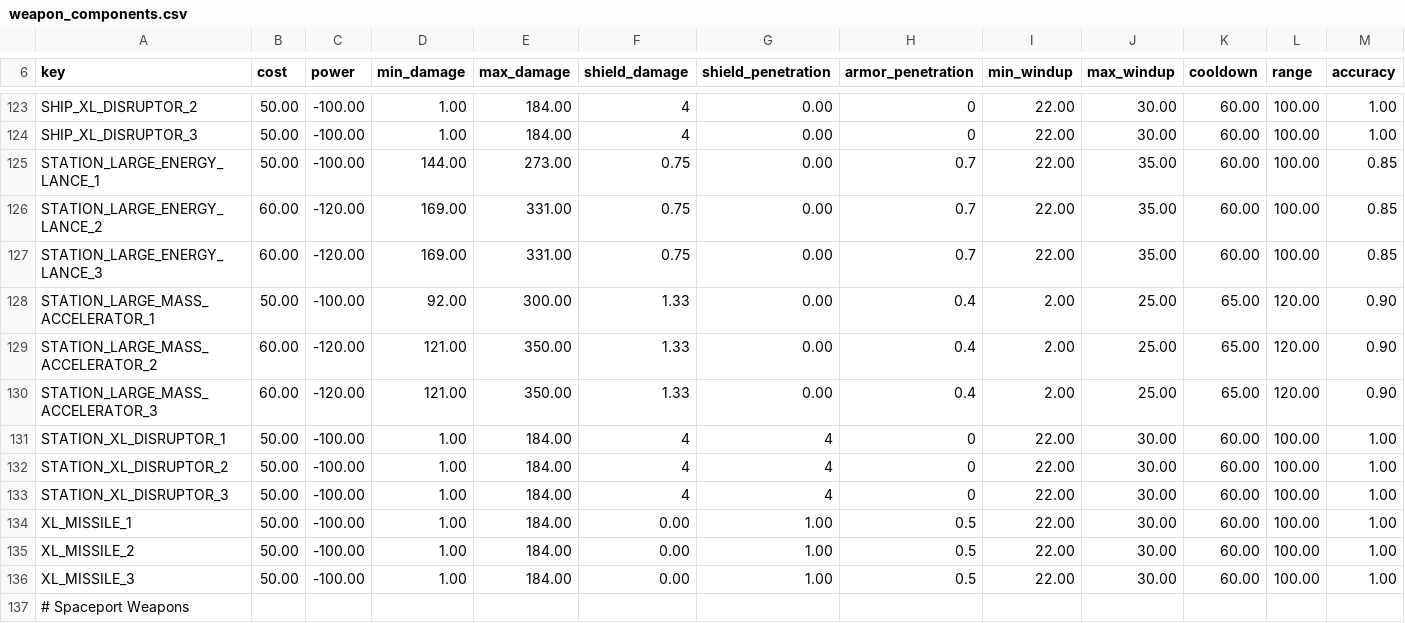
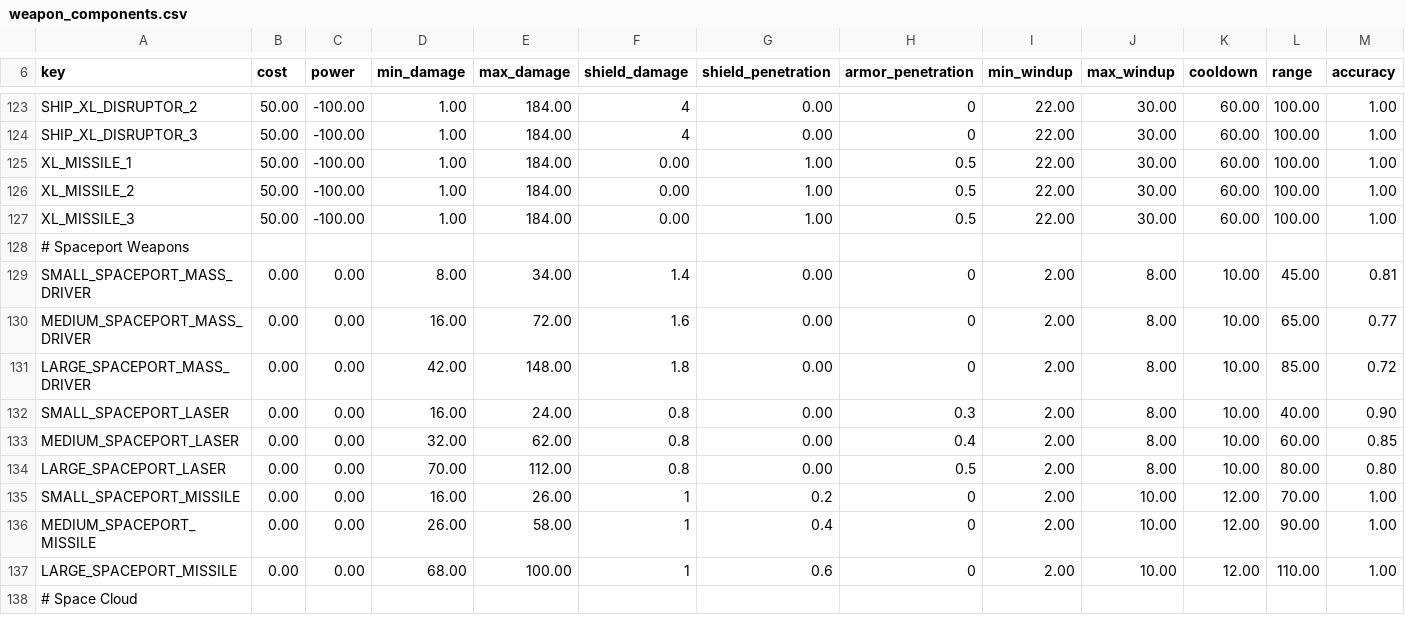
Before and after one commit to GatekeeperHaig/Stellaris-Modding-Den, a CSV file: combat-overhaul-beta/common/component_templates/weapon_components.csv, drawn as a sheet; only a part is shown, gaps mark what is left out; the shorter side is filled out with more unchanged rows; rows hold the shown columns only; the diff names each change by its address in the sheet, - before the commit and + after, or states it on an @@ line.

Commit message:
changes to ship sizes and XL weapons

```diff
--- a/combat-overhaul-beta/common/component_templates/weapon_components.csv
+++ b/combat-overhaul-beta/common/component_templates/weapon_components.csv
-row 125: STATION_LARGE_ENERGY_LANCE_1 | 50.00 | -100.00 | 144.00 | 273.00 | 0.75 | 0.00 | 0.7 | 22.00 | 35.00 | 60.00 | 100.00 | 0.85
-row 126: STATION_LARGE_ENERGY_LANCE_2 | 60.00 | -120.00 | 169.00 | 331.00 | 0.75 | 0.00 | 0.7 | 22.00 | 35.00 | 60.00 | 100.00 | 0.85
-row 127: STATION_LARGE_ENERGY_LANCE_3 | 60.00 | -120.00 | 169.00 | 331.00 | 0.75 | 0.00 | 0.7 | 22.00 | 35.00 | 60.00 | 100.00 | 0.85
-row 128: STATION_LARGE_MASS_ACCELERATOR_1 | 50.00 | -100.00 | 92.00 | 300.00 | 1.33 | 0.00 | 0.4 | 2.00 | 25.00 | 65.00 | 120.00 | 0.90
-row 129: STATION_LARGE_MASS_ACCELERATOR_2 | 60.00 | -120.00 | 121.00 | 350.00 | 1.33 | 0.00 | 0.4 | 2.00 | 25.00 | 65.00 | 120.00 | 0.90
-row 130: STATION_LARGE_MASS_ACCELERATOR_3 | 60.00 | -120.00 | 121.00 | 350.00 | 1.33 | 0.00 | 0.4 | 2.00 | 25.00 | 65.00 | 120.00 | 0.90
-row 131: STATION_XL_DISRUPTOR_1 | 50.00 | -100.00 | 1.00 | 184.00 | 4 | 4 | 0 | 22.00 | 30.00 | 60.00 | 100.00 | 1.00
-row 132: STATION_XL_DISRUPTOR_2 | 50.00 | -100.00 | 1.00 | 184.00 | 4 | 4 | 0 | 22.00 | 30.00 | 60.00 | 100.00 | 1.00
-row 133: STATION_XL_DISRUPTOR_3 | 50.00 | -100.00 | 1.00 | 184.00 | 4 | 4 | 0 | 22.00 | 30.00 | 60.00 | 100.00 | 1.00
```
Also changed, not shown: 4 other files.
